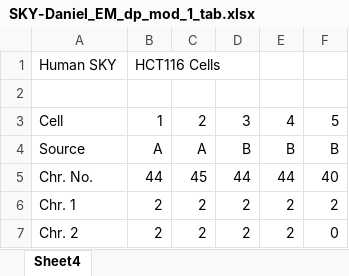
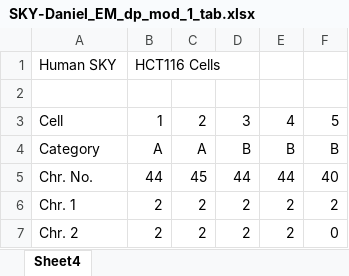
Before and after one commit to dpique/aneuVis, an Excel workbook: testDat/SKY-Daniel_EM_dp_mod_1_tab.xlsx, sheet Sheet4, drawn as a sheet; only a part is shown; values as stored, in another font and other column widths than the file's, no borders; the diff names each change by its address in the sheet, - before the commit and + after, or states it on an @@ line.

```diff
--- a/testDat/SKY-Daniel_EM_dp_mod_1_tab.xlsx (sheet Sheet4)
+++ b/testDat/SKY-Daniel_EM_dp_mod_1_tab.xlsx (sheet Sheet4)
-A4: Source
+A4: Category
```
Also changed, not shown: 23 other files.
